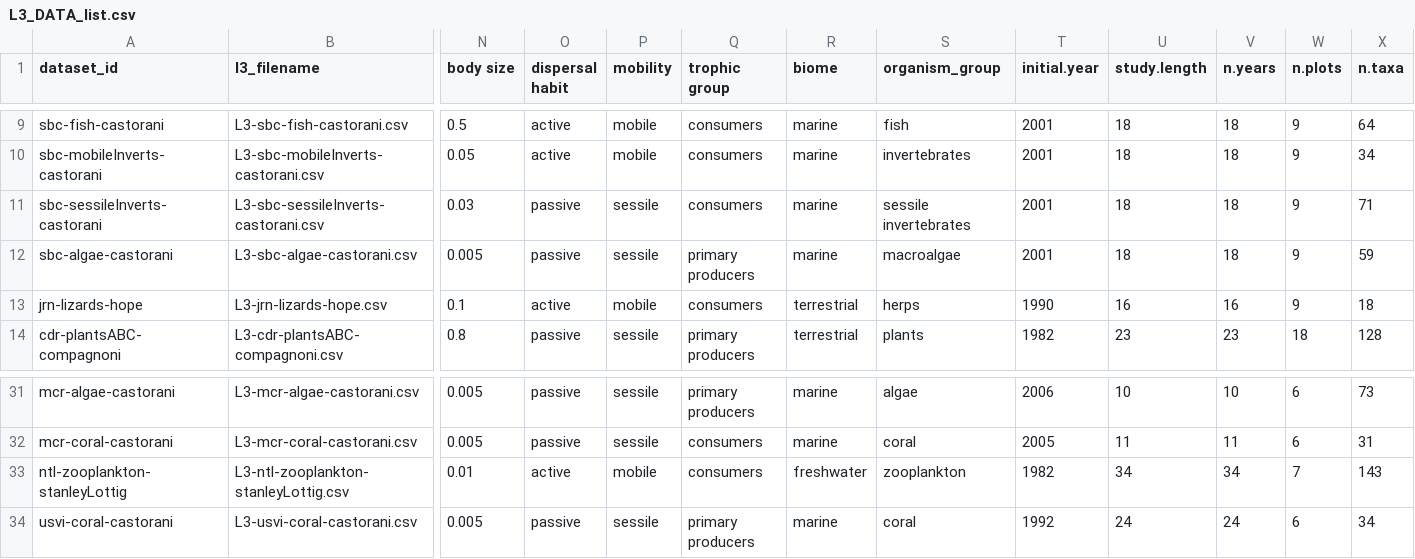
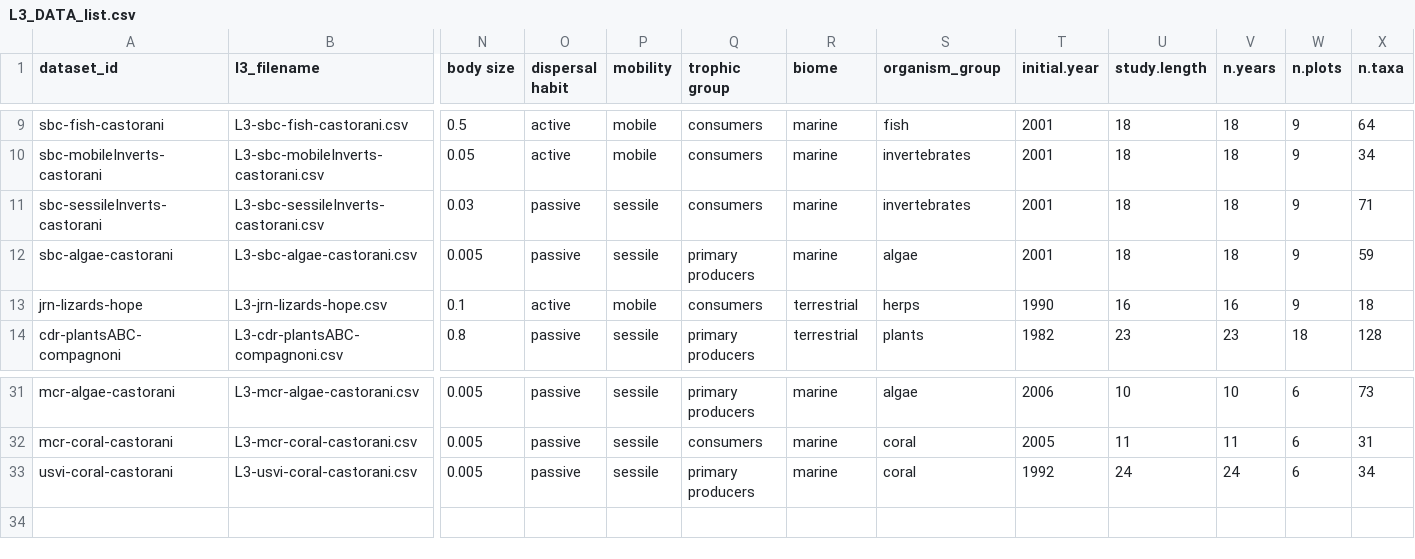
Before and after one commit to nwisnoski/dsr-metacom, a CSV file: data/L3_DATA_list.csv, drawn as a sheet; only a part is shown, gaps mark what is left out; rows hold the shown columns only; the diff names each change by its address in the sheet, - before the commit and + after, or states it on an @@ line.

```diff
--- a/data/L3_DATA_list.csv
+++ b/data/L3_DATA_list.csv
-S11 (organism_group): sessile invertebrates
+S11 (organism_group): invertebrates
-S12 (organism_group): macroalgae
+S12 (organism_group): algae
-row 33: ntl-zooplankton-stanleyLottig | L3-ntl-zooplankton-stanleyLottig.csv | 0.01 | active | mobile | consumers | freshwater | zooplankton | 1982 | 34 | 34 | 7 | 143
```
Also changed, not shown: 31 other files.
